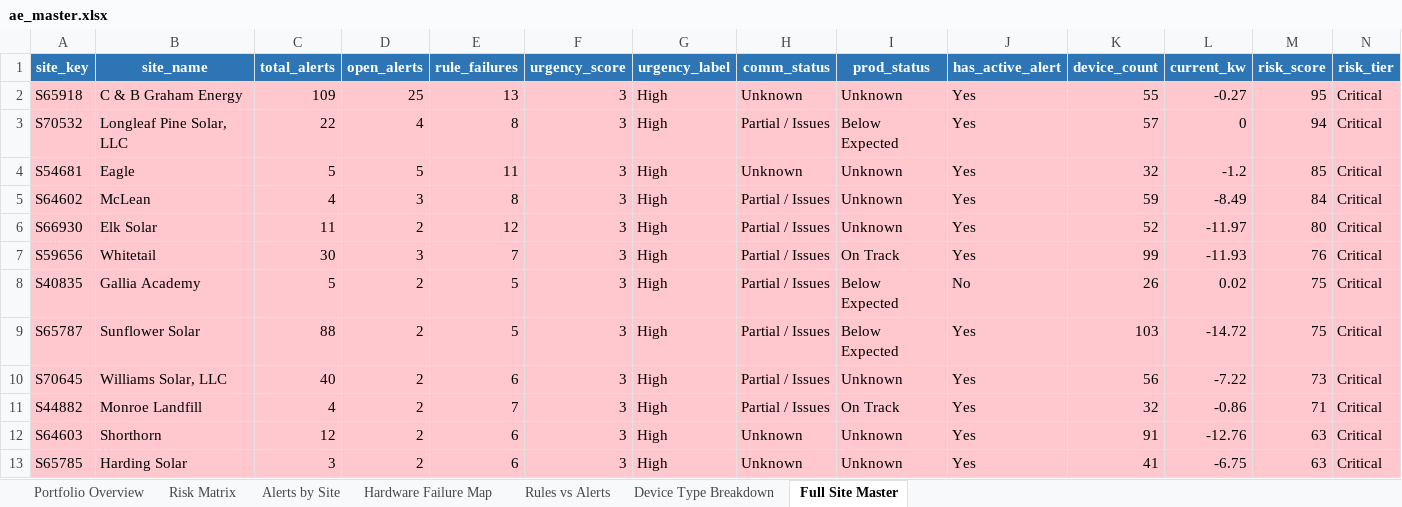
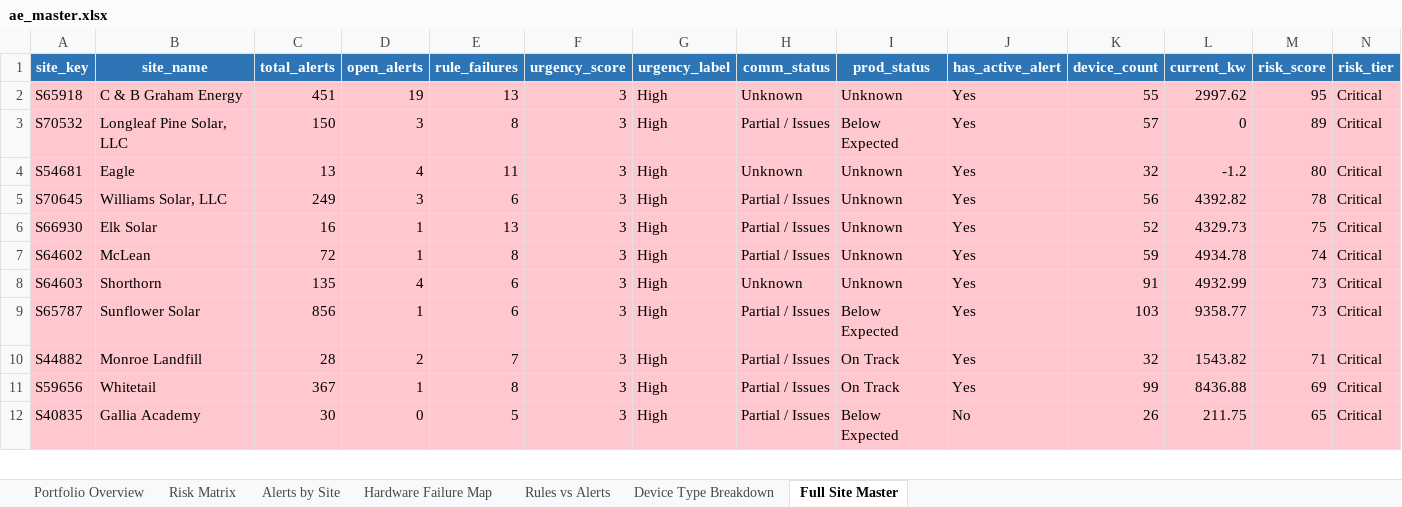
Before and after one commit to parkerjjones/SolRivers-Brain, an Excel workbook: ae_master.xlsx, sheet Full Site Master, drawn as a sheet; only a part is shown; values as stored, in another font and other column widths than the file's, no borders; removed rows and columns are numbered as before the commit, all else as after; the diff covers the shown part only; the diff names each change by its address in the sheet, - before the commit and + after, or states it on an @@ line.

```diff
--- a/ae_master.xlsx (sheet Full Site Master)
+++ b/ae_master.xlsx (sheet Full Site Master)
-C2 (total_alerts): 109
+C2 (total_alerts): 451
-D2 (open_alerts): 25
+D2 (open_alerts): 19
-L2 (current_kw): -0.27
+L2 (current_kw): 2997.62
-C3 (total_alerts): 22
+C3 (total_alerts): 150
-D3 (open_alerts): 4
+D3 (open_alerts): 3
-M3 (risk_score): 94
+M3 (risk_score): 89
-C4 (total_alerts): 5
+C4 (total_alerts): 13
-D4 (open_alerts): 5
+D4 (open_alerts): 4
-M4 (risk_score): 85
+M4 (risk_score): 80
+row 5: S70645 | Williams Solar, LLC | 249 | 3 | 6 | 3 | High | Partial / Issues | Unknown | Yes | 56 | 4392.82 | 78 | Critical
+row 6: S66930 | Elk Solar | 16 | 1 | 13 | 3 | High | Partial / Issues | Unknown | Yes | 52 | 4329.73 | 75 | Critical
-C7 (total_alerts): 4
+C7 (total_alerts): 72
-D7 (open_alerts): 3
+D7 (open_alerts): 1
-L7 (current_kw): -8.49
+L7 (current_kw): 4934.78
-M7 (risk_score): 84
+M7 (risk_score): 74
-row 6: S66930 | Elk Solar | 11 | 2 | 12 | 3 | High | Partial / Issues | Unknown | Yes | 52 | -11.97 | 80 | Critical
-row 7: S59656 | Whitetail | 30 | 3 | 7 | 3 | High | Partial / Issues | On Track | Yes | 99 | -11.93 | 76 | Critical
-row 8: S40835 | Gallia Academy | 5 | 2 | 5 | 3 | High | Partial / Issues | Below Expected | No | 26 | 0.02 | 75 | Critical
+row 8: S64603 | Shorthorn | 135 | 4 | 6 | 3 | High | Unknown | Unknown | Yes | 91 | 4932.99 | 73 | Critical
-C9 (total_alerts): 88
+C9 (total_alerts): 856
-D9 (open_alerts): 2
+D9 (open_alerts): 1
-E9 (rule_failures): 5
+E9 (rule_failures): 6
-L9 (current_kw): -14.72
+L9 (current_kw): 9358.77
-M9 (risk_score): 75
+M9 (risk_score): 73
-row 10: S70645 | Williams Solar, LLC | 40 | 2 | 6 | 3 | High | Partial / Issues | Unknown | Yes | 56 | -7.22 | 73 | Critical
-C10 (total_alerts): 4
+C10 (total_alerts): 28
-L10 (current_kw): -0.86
+L10 (current_kw): 1543.82
-row 12: S64603 | Shorthorn | 12 | 2 | 6 | 3 | High | Unknown | Unknown | Yes | 91 | -12.76 | 63 | Critical
-row 13: S65785 | Harding Solar | 3 | 2 | 6 | 3 | High | Unknown | Unknown | Yes | 41 | -6.75 | 63 | Critical
+row 11: S59656 | Whitetail | 367 | 1 | 8 | 3 | High | Partial / Issues | On Track | Yes | 99 | 8436.88 | 69 | Critical
+row 12: S40835 | Gallia Academy | 30 | 0 | 5 | 3 | High | Partial / Issues | Below Expected | No | 26 | 211.75 | 65 | Critical
```
Also changed, not shown: 7 added rows, 7 removed rows and 44 edited cells elsewhere in this sheet, sheet Hardware Failure Map, sheet Alerts by Site, sheet Portfolio Overview, sheet Risk Matrix, ae_ai_summaries.xlsx, ae_alerts.xlsx, 16 other files.
